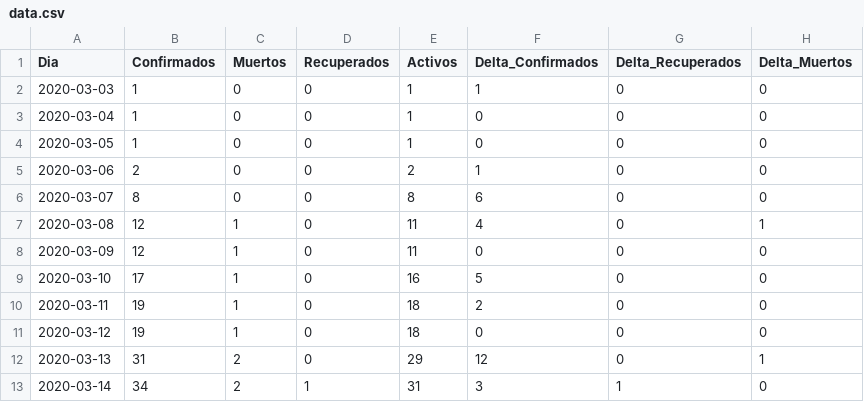
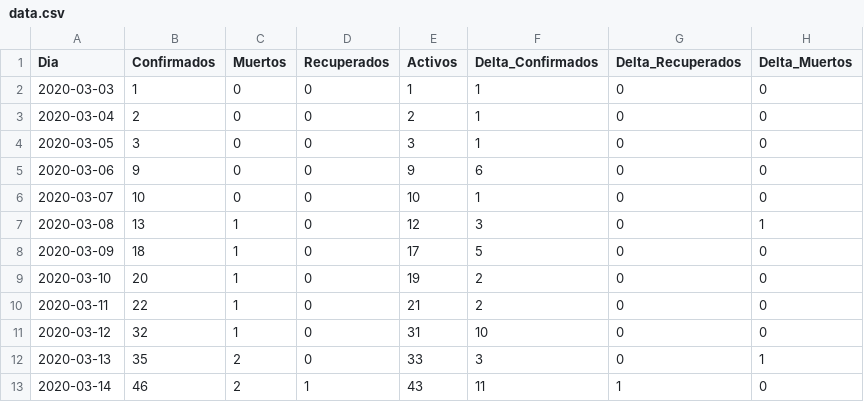
Before and after one commit to julian-0/CovidAr-19, a CSV file: data.csv, drawn as a sheet; only a part is shown; the diff covers the shown part only.

```diff
--- a/data.csv
+++ b/data.csv
@@ -2,12 +2,12 @@ Dia,Confirmados,Muertos,Recuperados,Activos,Delta_Confirmados,Delta_Recuperados,
 2020-03-03,1,0,0,1,1,0,0
-2020-03-04,1,0,0,1,0,0,0
-2020-03-05,1,0,0,1,0,0,0
-2020-03-06,2,0,0,2,1,0,0
-2020-03-07,8,0,0,8,6,0,0
-2020-03-08,12,1,0,11,4,0,1
-2020-03-09,12,1,0,11,0,0,0
-2020-03-10,17,1,0,16,5,0,0
-2020-03-11,19,1,0,18,2,0,0
-2020-03-12,19,1,0,18,0,0,0
-2020-03-13,31,2,0,29,12,0,1
-2020-03-14,34,2,1,31,3,1,0
+2020-03-04,2,0,0,2,1,0,0
+2020-03-05,3,0,0,3,1,0,0
+2020-03-06,9,0,0,9,6,0,0
+2020-03-07,10,0,0,10,1,0,0
+2020-03-08,13,1,0,12,3,0,1
+2020-03-09,18,1,0,17,5,0,0
+2020-03-10,20,1,0,19,2,0,0
+2020-03-11,22,1,0,21,2,0,0
+2020-03-12,32,1,0,31,10,0,0
+2020-03-13,35,2,0,33,3,0,1
+2020-03-14,46,2,1,43,11,1,0
```
Also changed, not shown: 1 removed row and 52 edited cells elsewhere in this file, 1 other file.
